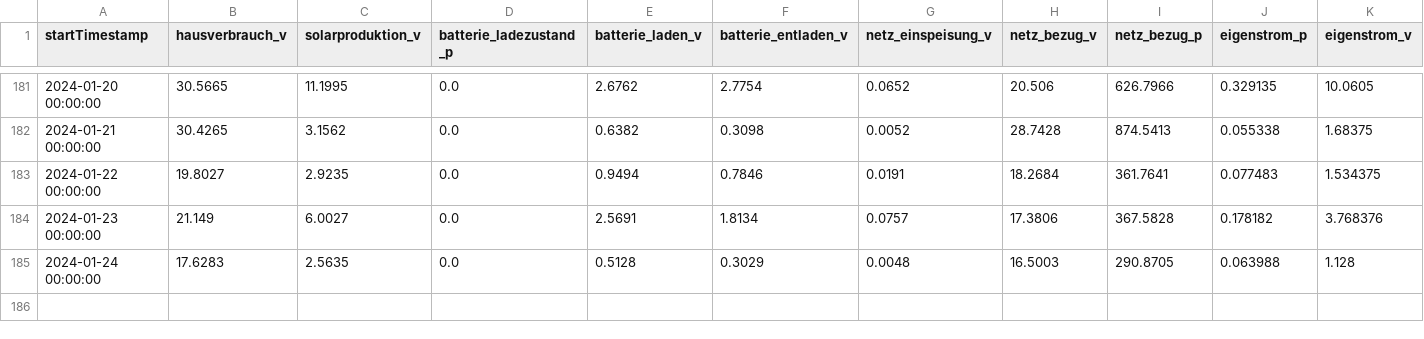
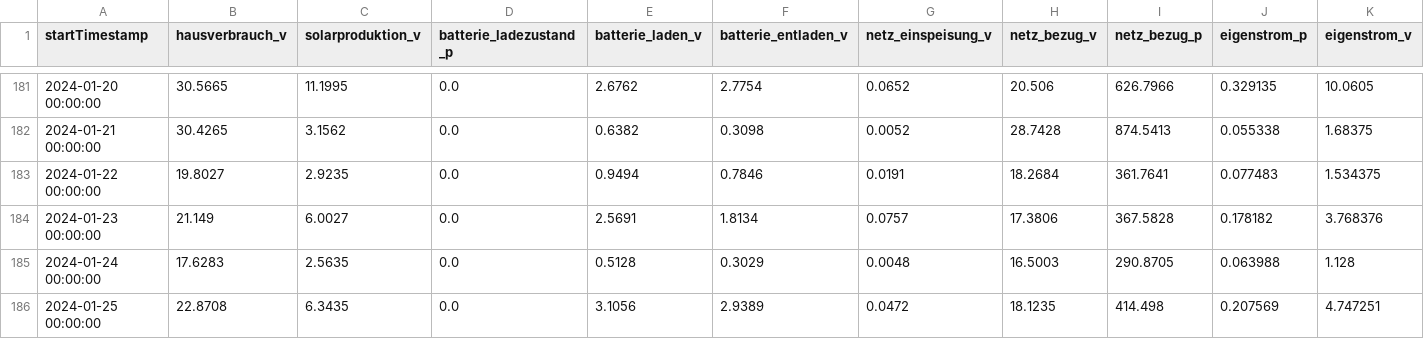
Before and after one commit to tbwr/e3dc, a CSV file: data_1d.csv, drawn as a sheet; only a part is shown, gaps mark what is left out; rows hold the shown columns only; the diff names each change by its address in the sheet, - before the commit and + after, or states it on an @@ line.

Commit message:
committing files

```diff
--- a/data_1d.csv
+++ b/data_1d.csv
+row 186: 2024-01-25 00:00:00 | 22.8708 | 6.3435 | 0.0 | 3.1056 | 2.9389 | 0.0472 | 18.1235 | 414.498 | 0.207569 | 4.747251
```
